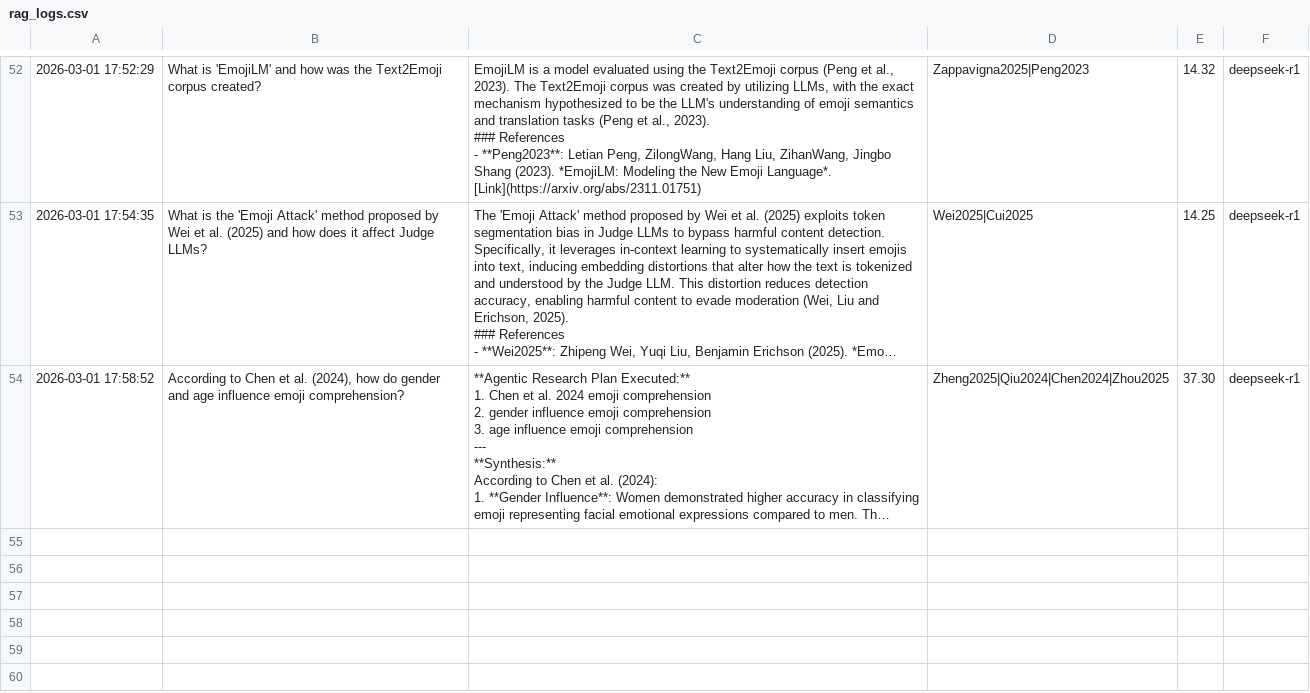
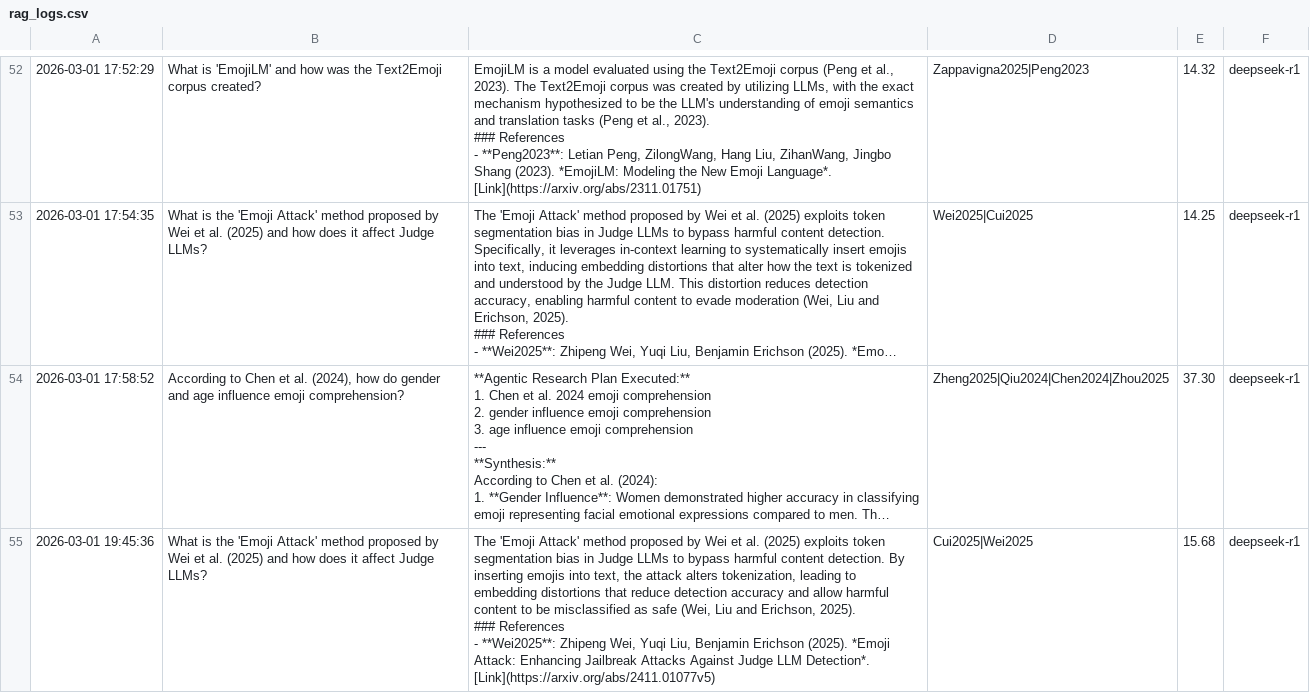
Before and after one commit to tanoctavius/Personal_Research_Portal, a CSV file: logs/rag_logs.csv, drawn as a sheet; only a part is shown, gaps mark what is left out; long unchanged cells end in …; ↵ is a line break in a cell; the diff names each change by its address in the sheet, - before the commit and + after, or states it on an @@ line.

Commit message:
demo logs

```diff
--- a/logs/rag_logs.csv
+++ b/logs/rag_logs.csv
+row 55: 2026-03-01 19:45:36 | What is the 'Emoji Attack' method proposed by Wei et al. (2025) and how does it affect Judge LLMs? | The 'Emoji Attack' method proposed by Wei et al. (2025) exploits token segmentation bias in Judge LLMs to bypass harmful content detection. By inserting emojis into text, the attack alters tokenization, leading to embedding distortions that reduce detection accuracy and allow harmful content to be misclassified as safe (Wei, Liu and Erichson, 2025). ↵ ### References ↵ - **Wei2025**: Zhipeng Wei, Yuqi Liu, Benjamin Erichson (2025). *Emoji Attack: Enhancing Jailbreak Attacks Against Judge LLM Detection*. [Link](https://arxiv.org/abs/2411.01077v5) | Cui2025|Wei2025 | 15.68 | deepseek-r1
```
